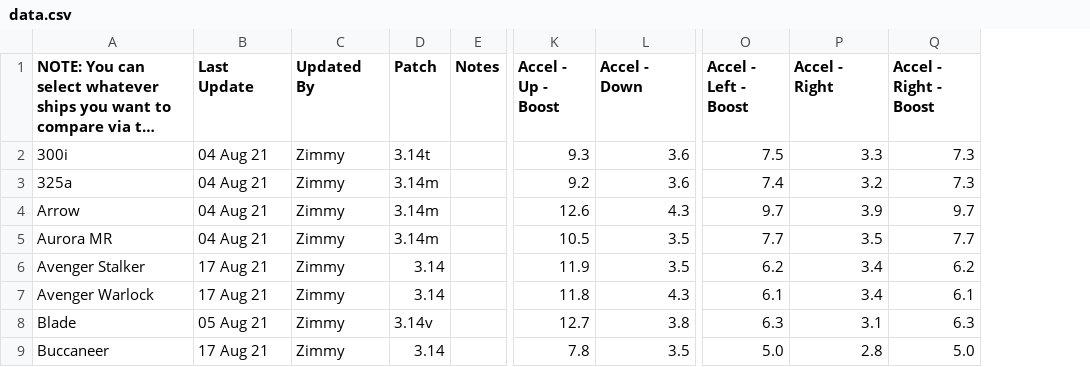
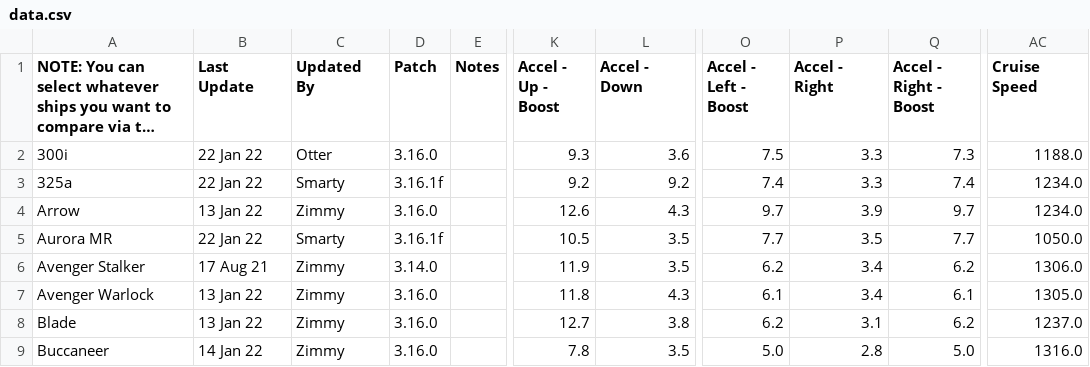
Before and after one commit to kestrel-one/ksm, a CSV file: sources/spat/data.csv, drawn as a sheet; only a part is shown, gaps mark what is left out; long unchanged cells end in …; the diff covers the shown part only; the diff names each change by its address in the sheet, - before the commit and + after, or states it on an @@ line.

Commit message:
Update SPAT data for 3.16.1

```diff
--- a/sources/spat/data.csv
+++ b/sources/spat/data.csv
+column AC (Cruise Speed), rows 2-9: 1188.0 | 1234.0 | 1234.0 | 1050.0 | 1306.0 | 1305.0 | 1237.0 | 1316.0
-B2:B3 (Last Update): 04 Aug 21
+B2:B3 (Last Update): 22 Jan 22
-C2 (Updated By): Zimmy
+C2 (Updated By): Otter
-D2 (Patch): 3.14t
+D2 (Patch): 3.16.0
-C3 (Updated By): Zimmy
+C3 (Updated By): Smarty
-D3 (Patch): 3.14m
+D3 (Patch): 3.16.1f
-L3 (Accel - Down): 3.6
+L3 (Accel - Down): 9.2
-P3 (Accel - Right): 3.2
+P3 (Accel - Right): 3.3
-Q3 (Accel - Right - Boost): 7.3
+Q3 (Accel - Right - Boost): 7.4
-B4 (Last Update): 04 Aug 21
+B4 (Last Update): 13 Jan 22
-D4 (Patch): 3.14m
+D4 (Patch): 3.16.0
-B5 (Last Update): 04 Aug 21
+B5 (Last Update): 22 Jan 22
-C5 (Updated By): Zimmy
+C5 (Updated By): Smarty
-D5 (Patch): 3.14m
+D5 (Patch): 3.16.1f
-D6 (Patch): 3.14
+D6 (Patch): 3.14.0
-B7 (Last Update): 17 Aug 21
+B7 (Last Update): 13 Jan 22
-D7 (Patch): 3.14
+D7 (Patch): 3.16.0
-B8 (Last Update): 05 Aug 21
+B8 (Last Update): 13 Jan 22
-D8 (Patch): 3.14v
+D8 (Patch): 3.16.0
-O8 (Accel - Left - Boost): 6.3
+O8 (Accel - Left - Boost): 6.2
-Q8 (Accel - Right - Boost): 6.3
+Q8 (Accel - Right - Boost): 6.2
-B9 (Last Update): 17 Aug 21
+B9 (Last Update): 14 Jan 22
-D9 (Patch): 3.14
+D9 (Patch): 3.16.0
```
Also changed, not shown: 88 edited cells elsewhere in this file.
